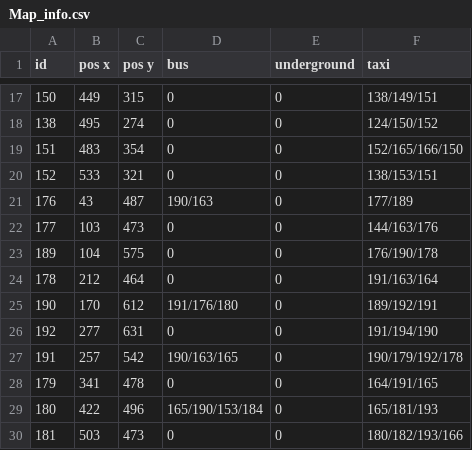
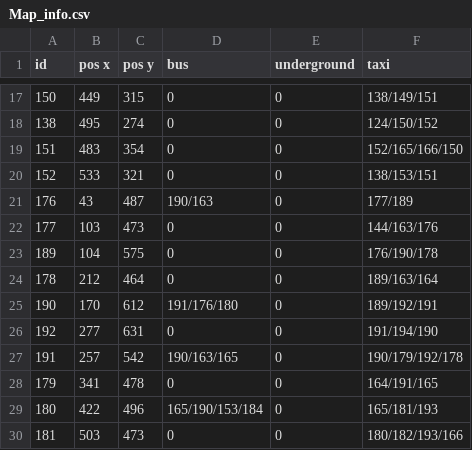
Before and after one commit to Sheharyar-Ali/MCTS-Scotland_yard, a CSV file: data_files/Map_info.csv, drawn as a sheet; only a part is shown, gaps mark what is left out.

```diff
--- a/data_files/Map_info.csv
+++ b/data_files/Map_info.csv
@@ -23,3 +23,3 @@ id,pos x,pos y,bus,underground,taxi
 189,104,575,0,0,176/190/178
-178,212,464,0,0,191/163/164
+178,212,464,0,0,189/163/164
 190,170,612,191/176/180,0,189/192/191
```
Also changed, not shown: data_files/q_values.csv, 16 other files.
